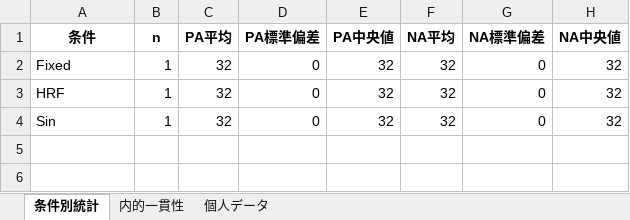
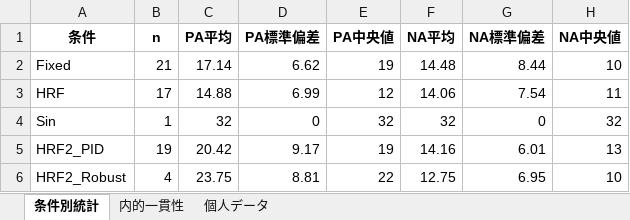
Before and after one commit to yuta4869/HCS1, an Excel workbook: PANAS_analysis_v2/PANAS_results_v2.xlsx, sheet 条件別統計, drawn as a sheet; values as stored, in another font and other column widths than the file's, no borders; the diff names each change by its address in the sheet, - before the commit and + after, or states it on an @@ line.

```diff
--- a/PANAS_analysis_v2/PANAS_results_v2.xlsx (sheet 条件別統計)
+++ b/PANAS_analysis_v2/PANAS_results_v2.xlsx (sheet 条件別統計)
-B2 (n): 1
+B2 (n): 21
-C2 (PA平均): 32
+C2 (PA平均): 17.14
-D2 (PA標準偏差): 0
+D2 (PA標準偏差): 6.62
-E2 (PA中央値): 32
+E2 (PA中央値): 19
-F2 (NA平均): 32
+F2 (NA平均): 14.48
-G2 (NA標準偏差): 0
+G2 (NA標準偏差): 8.44
-H2 (NA中央値): 32
+H2 (NA中央値): 10
-B3 (n): 1
+B3 (n): 17
-C3 (PA平均): 32
+C3 (PA平均): 14.88
-D3 (PA標準偏差): 0
+D3 (PA標準偏差): 6.99
-E3 (PA中央値): 32
+E3 (PA中央値): 12
-F3 (NA平均): 32
+F3 (NA平均): 14.06
-G3 (NA標準偏差): 0
+G3 (NA標準偏差): 7.54
-H3 (NA中央値): 32
+H3 (NA中央値): 11
+row 5: HRF2_PID | 19 | 20.42 | 9.17 | 19 | 14.16 | 6.01 | 13
+row 6: HRF2_Robust | 4 | 23.75 | 8.81 | 22 | 12.75 | 6.95 | 10
```
Also changed, not shown: sheet 個人データ, sheet 内的一貫性, 15 other files.
